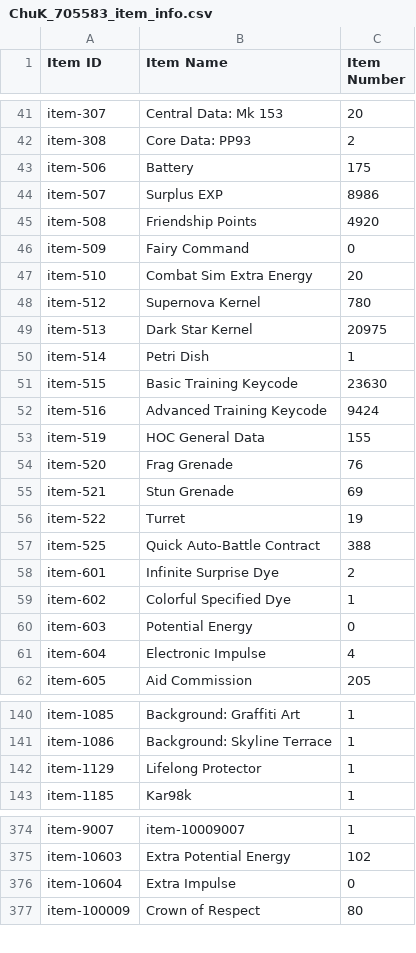
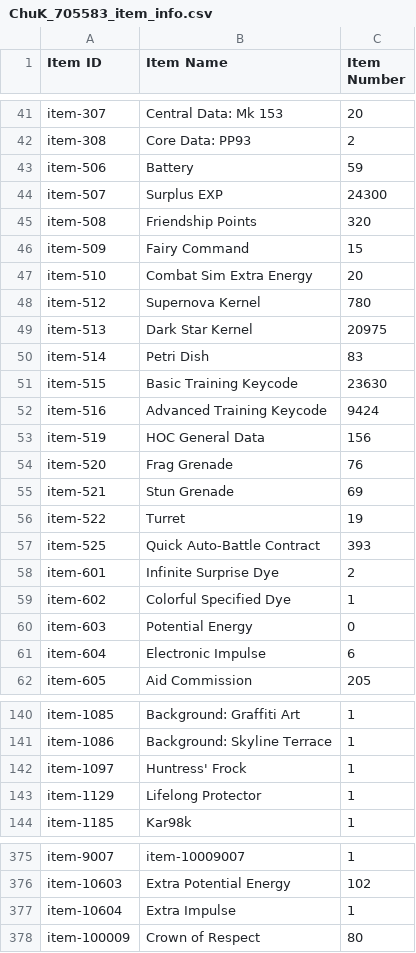
Before and after one commit to kchu-projects/girls-frontline-files, a CSV file: ChuK_705583_item_info.csv, drawn as a sheet; only a part is shown, gaps mark what is left out; the diff covers the shown part only.

```diff
--- a/ChuK_705583_item_info.csv
+++ b/ChuK_705583_item_info.csv
@@ -42,6 +42,6 @@ item-307,Central Data: Mk 153,20
 item-308,Core Data: PP93,2
-item-506,Battery,175
-item-507,Surplus EXP,8986
-item-508,Friendship Points,4920
-item-509,Fairy Command,0
+item-506,Battery,59
+item-507,Surplus EXP,24300
+item-508,Friendship Points,320
+item-509,Fairy Command,15
 item-510,Combat Sim Extra Energy,20
@@ -49,6 +49,6 @@ item-512,Supernova Kernel,780
 item-513,Dark Star Kernel,20975
-item-514,Petri Dish,1
+item-514,Petri Dish,83
 item-515,Basic Training Keycode,23630
 item-516,Advanced Training Keycode,9424
-item-519,HOC General Data,155
+item-519,HOC General Data,156
 item-520,Frag Grenade,76
@@ -56,3 +56,3 @@ item-521,Stun Grenade,69
 item-522,Turret,19
-item-525,Quick Auto-Battle Contract,388
+item-525,Quick Auto-Battle Contract,393
 item-601,Infinite Surprise Dye,2
@@ -60,3 +60,3 @@ item-602,Colorful Specified Dye,1
 item-603,Potential Energy,0
-item-604,Electronic Impulse,4
+item-604,Electronic Impulse,6
 item-605,Aid Commission,205
@@ -141,2 +141,3 @@ item-1085,Background: Graffiti Art,1
 item-1086,Background: Skyline Terrace,1
+item-1097,Huntress' Frock,1
 item-1129,Lifelong Protector,1
@@ -375,3 +376,3 @@ item-9007,item-10009007,1
 item-10603,Extra Potential Energy,102
-item-10604,Extra Impulse,0
+item-10604,Extra Impulse,1
 item-100009,Crown of Respect,80
```
Also changed, not shown: 24 edited cells elsewhere in this file, ChuK_705583_coalition_info.csv, ChuK_705583_equip_info.csv, 2 other files.
